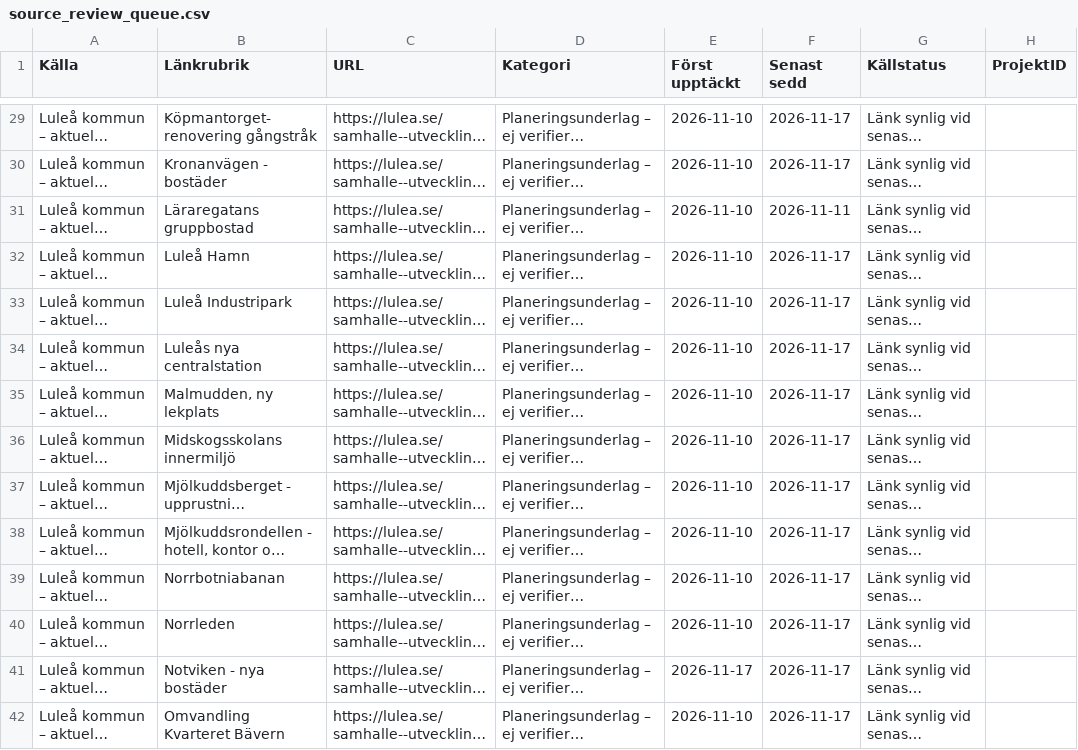
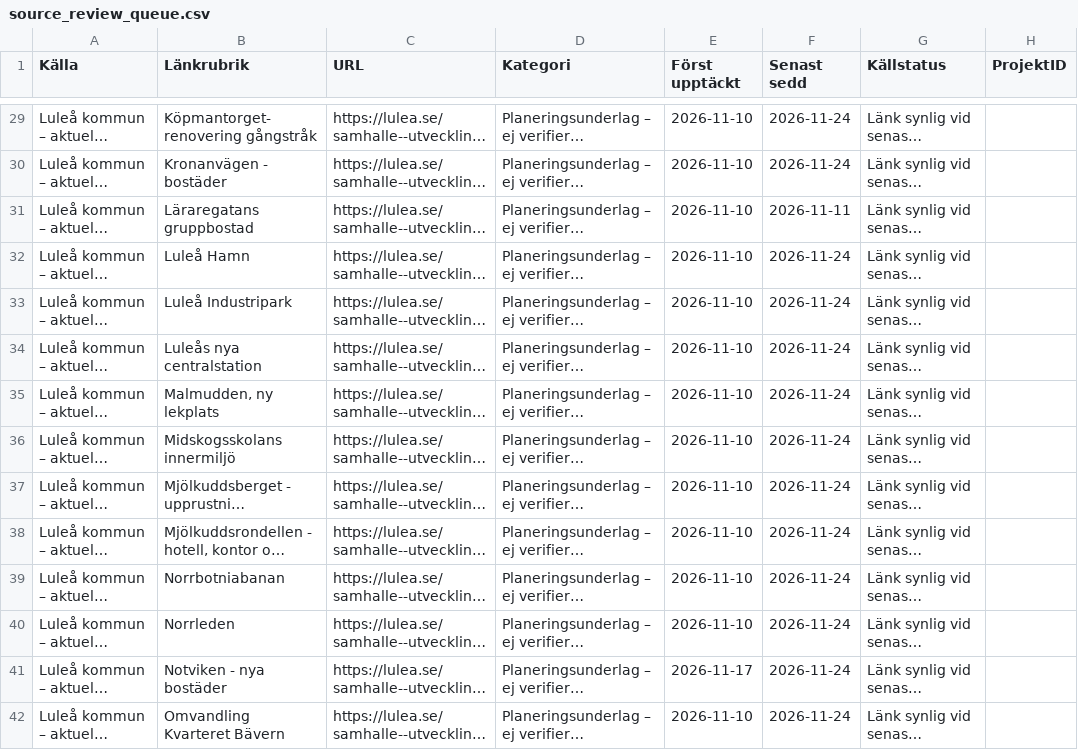
Before and after one commit to Lulea-statistik/bostadsprojekt, a CSV file: data/source_review_queue.csv, drawn as a sheet; only a part is shown, gaps mark what is left out; long unchanged cells end in …; the diff covers the shown part only; the diff names each change by its address in the sheet, - before the commit and + after, or states it on an @@ line.

```diff
--- a/data/source_review_queue.csv
+++ b/data/source_review_queue.csv
-F29:F30 (Senast sedd): 2026-11-17
+F29:F30 (Senast sedd): 2026-11-24
-F32:F42 (Senast sedd): 2026-11-17
+F32:F42 (Senast sedd): 2026-11-24
```
Also changed, not shown: 1 added row and 140 edited cells elsewhere in this file, 2 other files.
